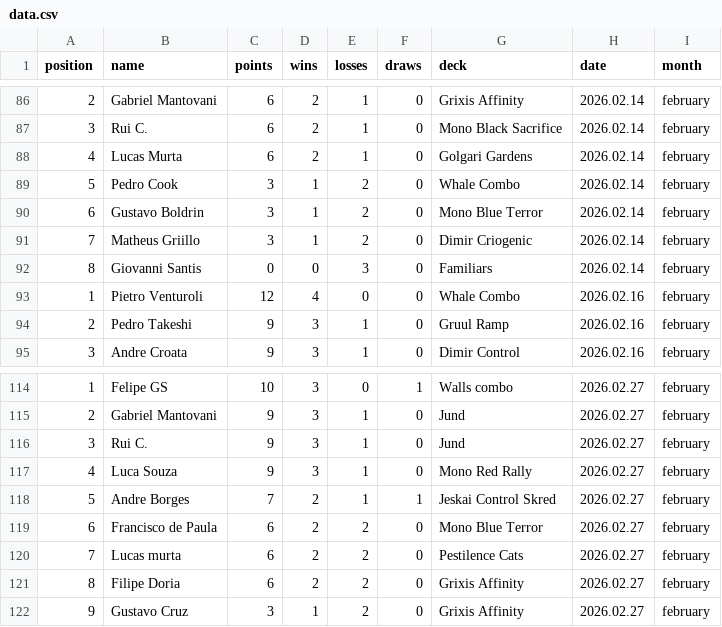
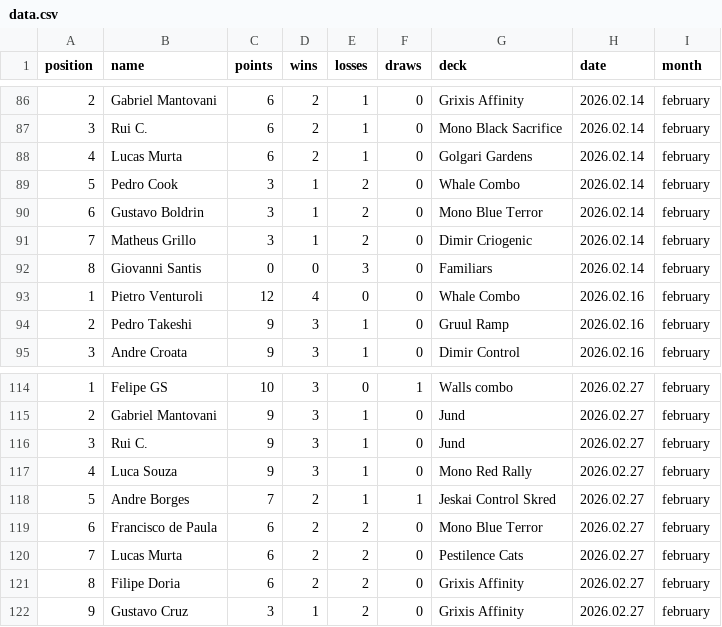
Before and after one commit to rmiguelac/mtg-motiongraph, a CSV file: data/data.csv, drawn as a sheet; only a part is shown, gaps mark what is left out.

Commit message:
Fix data inconsistency

```diff
--- a/data/data.csv
+++ b/data/data.csv
@@ -90,3 +90,3 @@ position,name,points,wins,losses,draws,deck,date,month
 6,Gustavo Boldrin,3,1,2,0,Mono Blue Terror,2026.02.14,february
-7,Matheus Griillo,3,1,2,0,Dimir Criogenic,2026.02.14,february
+7,Matheus Grillo,3,1,2,0,Dimir Criogenic,2026.02.14,february
 8,Giovanni Santis,0,0,3,0,Familiars,2026.02.14,february
@@ -119,3 +119,3 @@ position,name,points,wins,losses,draws,deck,date,month
 6,Francisco de Paula,6,2,2,0,Mono Blue Terror,2026.02.27,february
-7,Lucas murta,6,2,2,0,Pestilence Cats,2026.02.27,february
+7,Lucas Murta,6,2,2,0,Pestilence Cats,2026.02.27,february
 8,Filipe Doria,6,2,2,0,Grixis Affinity,2026.02.27,february
```
